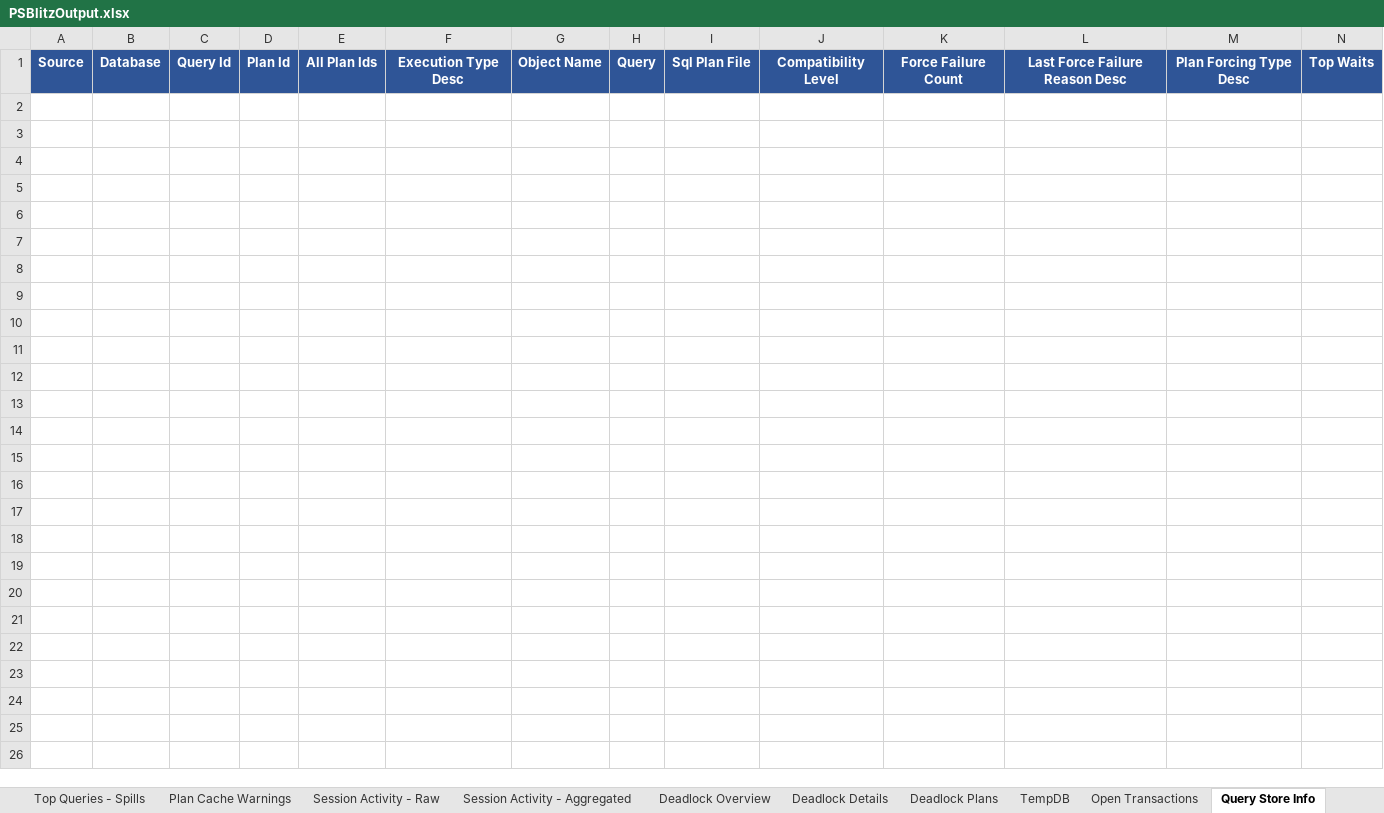
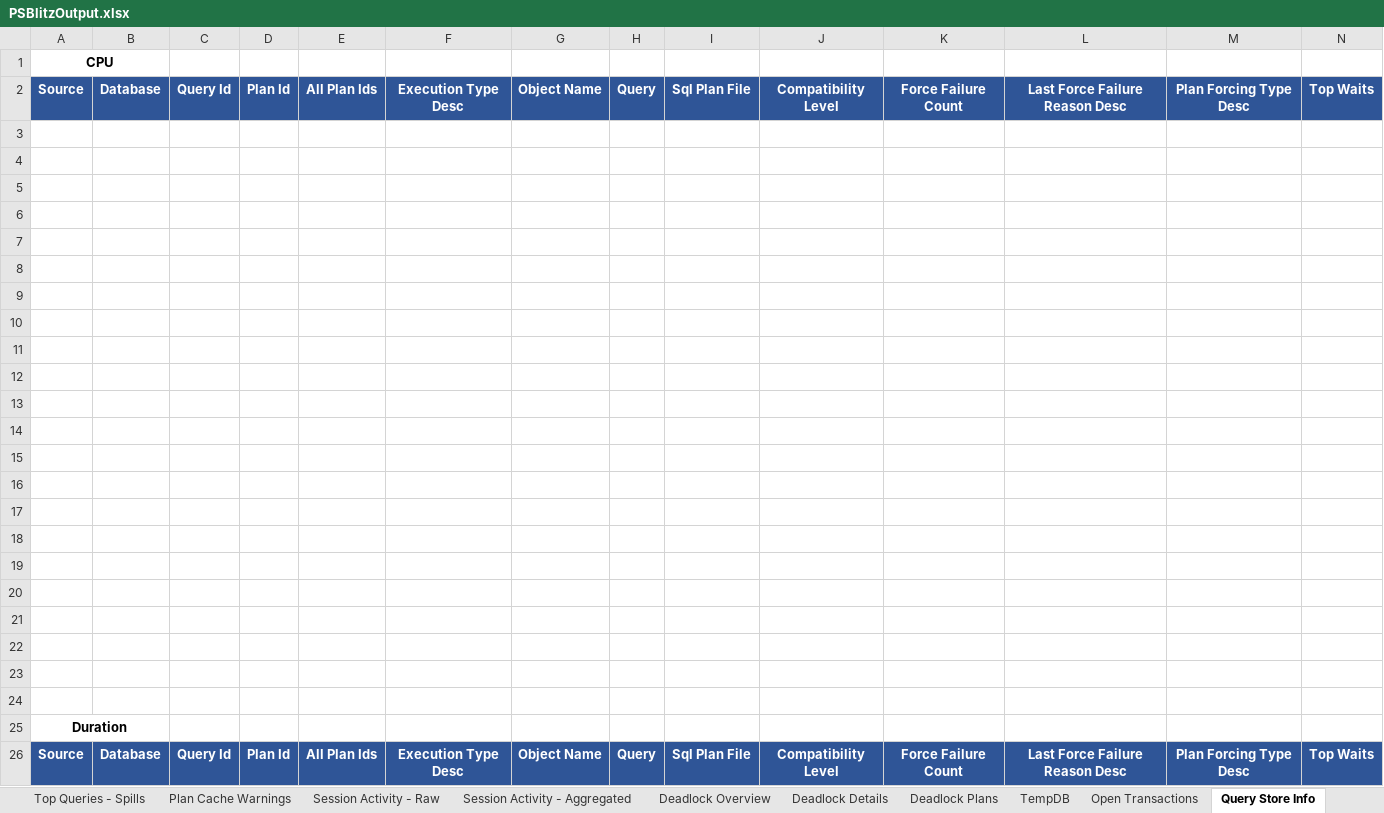
Before and after one commit to VladDBA/PSBlitz, an Excel workbook: Resources/PSBlitzOutput.xlsx, sheet Query Store Info, drawn as a sheet; only a part is shown; values as stored, in another font and other column widths than the file's, no borders; table styles not drawn; rows hold the shown columns only; the diff names each change by its address in the sheet, - before the commit and + after, or states it on an @@ line.

Commit message:
query store check changes #348

```diff
--- a/Resources/PSBlitzOutput.xlsx (sheet Query Store Info)
+++ b/Resources/PSBlitzOutput.xlsx (sheet Query Store Info)
+row 1: CPU
+row 2: Source | Database | Query Id | Plan Id | All Plan Ids | Execution Type Desc | Object Name | Query | Sql Plan File | Compatibility Level | Force Failure Count | Last Force Failure Reason Desc | Plan Forcing Type Desc | Top Waits
+row 3: (empty)
+row 4: (empty)
+row 5: (empty)
+row 6: (empty)
+row 7: (empty)
+row 8: (empty)
+row 9: (empty)
+row 10: (empty)
+row 11: (empty)
+row 12: (empty)
+row 13: (empty)
+row 14: (empty)
+row 15: (empty)
+row 16: (empty)
+row 17: (empty)
+row 18: (empty)
+row 19: (empty)
+row 20: (empty)
+row 21: (empty)
+row 22: (empty)
+row 23: (empty)
+row 24: (empty)
+row 25: Duration
```
Also changed, not shown: 3 other files.
